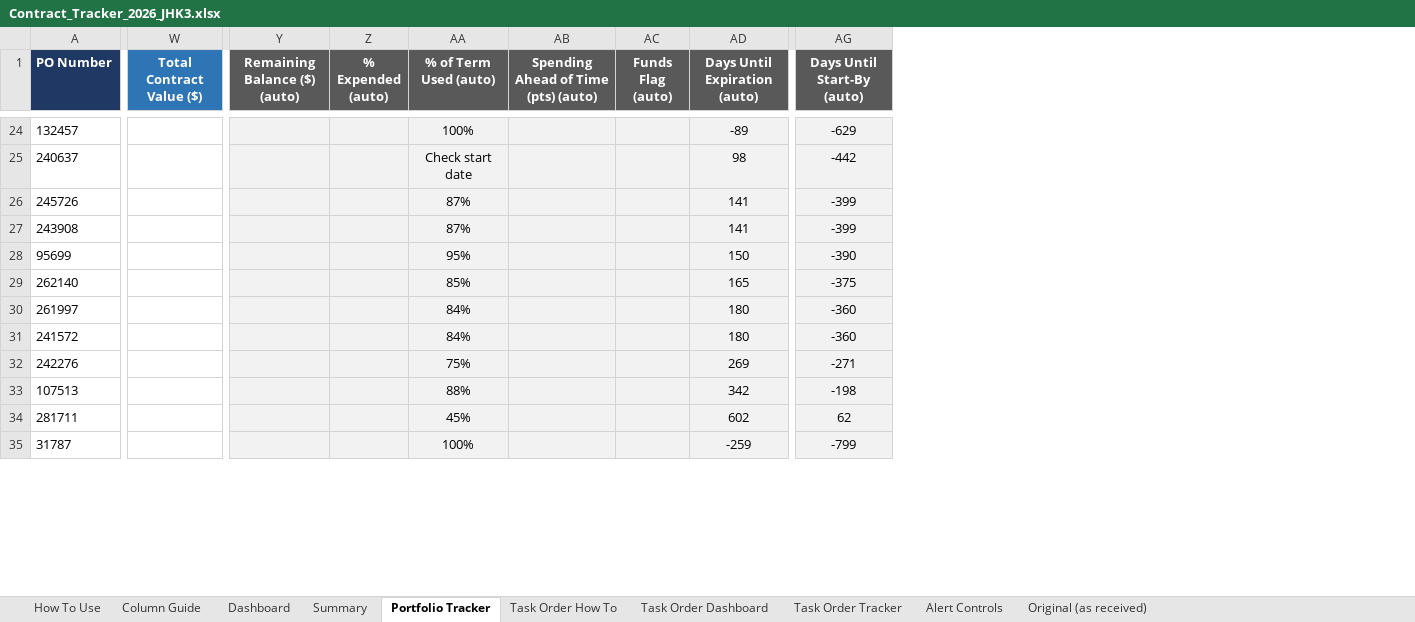
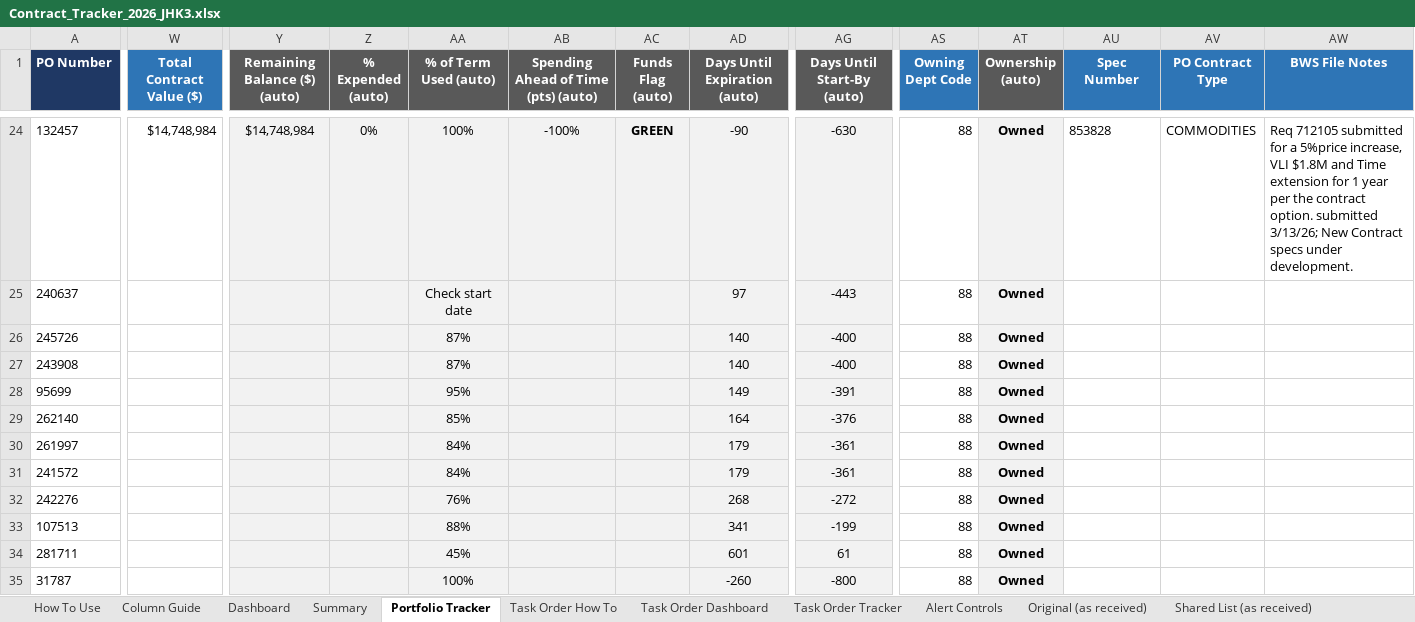
Before and after one commit to jhkirby2001-collab/Procurement-ai-tools, an Excel workbook: trackers/outputs/Contract_Tracker_2026_JHK3.xlsx, sheet Portfolio Tracker, drawn as a sheet; only a part is shown, gaps mark what is left out; values as stored, in another font and other column widths than the file's, no borders; charts and pictures and conditional formats not drawn; the diff covers the shown part only; the diff names each change by its address in the sheet, - before the commit and + after, or states it on an @@ line.

```diff
--- a/trackers/outputs/Contract_Tracker_2026_JHK3.xlsx (sheet Portfolio Tracker)
+++ b/trackers/outputs/Contract_Tracker_2026_JHK3.xlsx (sheet Portfolio Tracker)
+sheet tab: Shared List (as received)
+column AS (Owning Dept Code), rows 24-35: all 88
+column AT (Ownership (auto)), rows 24-35: all Owned
+column AU (Spec Number), row 24: 853828
+column AV (PO Contract Type), row 24: COMMODITIES
+column AW (BWS File Notes), row 24: Req 712105 submitted for a 5%price increase, VLI $1.8M and Time extension for 1 year per the contract option. submitted 3/13/26; New Contract specs under development.
-W24 (Total Contract Value ($)): (empty)
+W24 (Total Contract Value ($)): $14,748,984
-Y24 (Remaining Balance ($) (auto)): (empty)
+Y24 (Remaining Balance ($) (auto)): $14,748,984
-Z24 (% Expended (auto)): (empty)
+Z24 (% Expended (auto)): 0%
-AB24: (empty)
+AB24: -100%
-AC24 (Funds Flag (auto)): (empty)
+AC24 (Funds Flag (auto)): GREEN
-AD24 (Days Until Expiration (auto)): -89
+AD24 (Days Until Expiration (auto)): -90
-AG24 (Days Until Start-By (auto)): -629
+AG24 (Days Until Start-By (auto)): -630
-AD25 (Days Until Expiration (auto)): 98
+AD25 (Days Until Expiration (auto)): 97
-AG25 (Days Until Start-By (auto)): -442
+AG25 (Days Until Start-By (auto)): -443
-AD26:AD27 (Days Until Expiration (auto)): 141
+AD26:AD27 (Days Until Expiration (auto)): 140
-AG26:AG27 (Days Until Start-By (auto)): -399
+AG26:AG27 (Days Until Start-By (auto)): -400
-AD28 (Days Until Expiration (auto)): 150
+AD28 (Days Until Expiration (auto)): 149
-AG28 (Days Until Start-By (auto)): -390
+AG28 (Days Until Start-By (auto)): -391
-AD29 (Days Until Expiration (auto)): 165
+AD29 (Days Until Expiration (auto)): 164
-AG29 (Days Until Start-By (auto)): -375
+AG29 (Days Until Start-By (auto)): -376
-AD30:AD31 (Days Until Expiration (auto)): 180
+AD30:AD31 (Days Until Expiration (auto)): 179
-AG30:AG31 (Days Until Start-By (auto)): -360
+AG30:AG31 (Days Until Start-By (auto)): -361
-AA32 (% of Term Used (auto)): 75%
+AA32 (% of Term Used (auto)): 76%
-AD32 (Days Until Expiration (auto)): 269
+AD32 (Days Until Expiration (auto)): 268
-AG32 (Days Until Start-By (auto)): -271
+AG32 (Days Until Start-By (auto)): -272
-AD33 (Days Until Expiration (auto)): 342
+AD33 (Days Until Expiration (auto)): 341
-AG33 (Days Until Start-By (auto)): -198
+AG33 (Days Until Start-By (auto)): -199
-AD34 (Days Until Expiration (auto)): 602
+AD34 (Days Until Expiration (auto)): 601
-AG34 (Days Until Start-By (auto)): 62
+AG34 (Days Until Start-By (auto)): 61
-AD35 (Days Until Expiration (auto)): -259
+AD35 (Days Until Expiration (auto)): -260
-AG35 (Days Until Start-By (auto)): -799
+AG35 (Days Until Start-By (auto)): -800
```
Also changed, not shown: 53 added rows and 228 edited cells elsewhere in this sheet, sheet Dashboard, sheet Alert Controls, sheet Summary, sheet Column Guide, sheet How To Use, sheet Task Order Dashboard, other sheet tabs, hidden cells, charts or pictures, 8 other files.
